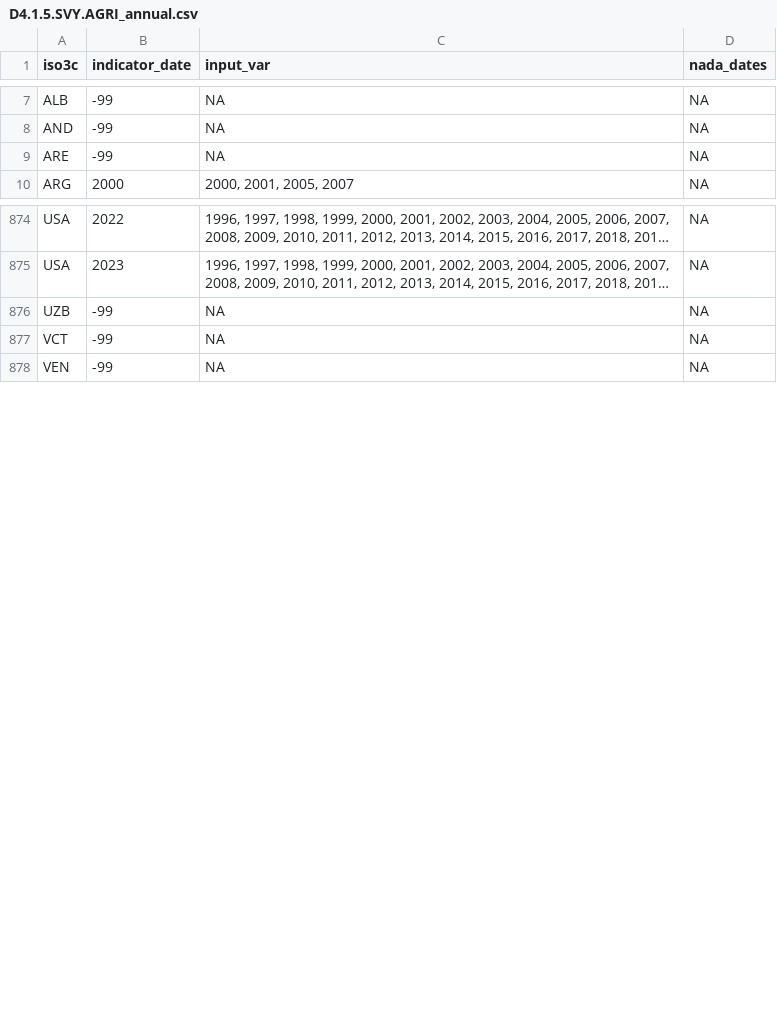
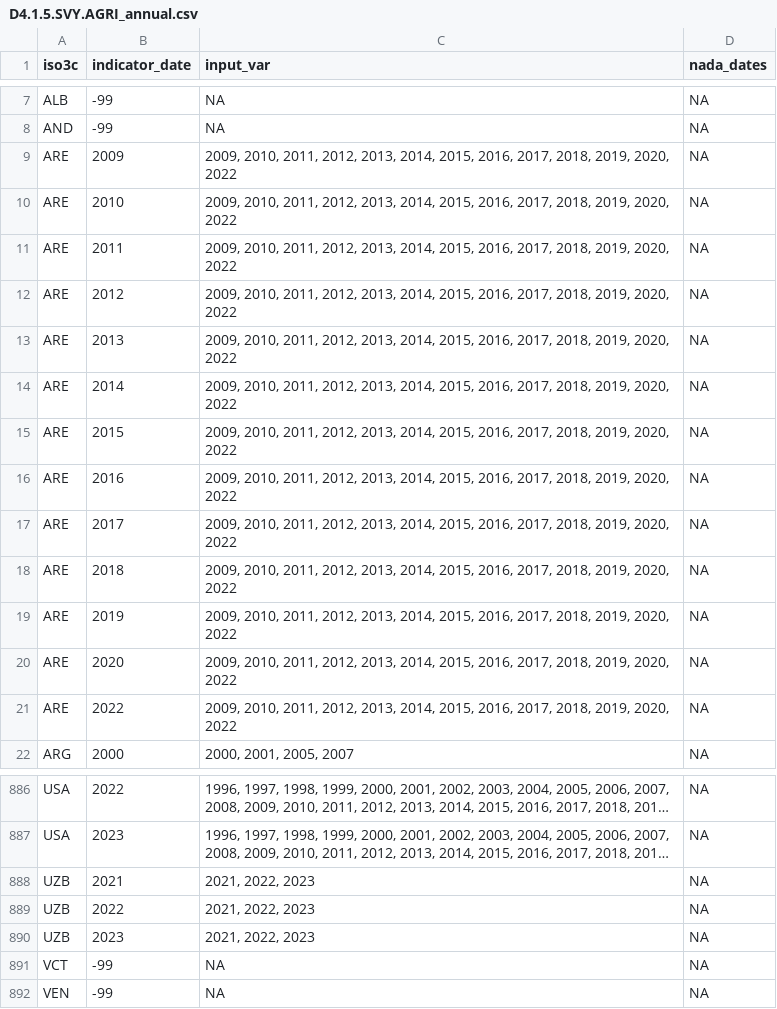
Before and after one commit to worldbank/SPI, a CSV file: 01_raw_data/4.1_SOCS/D4.1.5.SVY.AGRI_annual.csv, drawn as a sheet; only a part is shown, gaps mark what is left out; long unchanged cells end in …; addresses are those after the commit; the diff names each change by its address in the sheet, - before the commit and + after, or states it on an @@ line.

```diff
--- a/01_raw_data/4.1_SOCS/D4.1.5.SVY.AGRI_annual.csv
+++ b/01_raw_data/4.1_SOCS/D4.1.5.SVY.AGRI_annual.csv
-B9 (indicator_date): -99
+B9 (indicator_date): 2009
-C9 (input_var): NA
+C9 (input_var): 2009, 2010, 2011, 2012, 2013, 2014, 2015, 2016, 2017, 2018, 2019, 2020, 2022
+row 10: ARE | 2010 | 2009, 2010, 2011, 2012, 2013, 2014, 2015, 2016, 2017, 2018, 2019, 2020, 2022 | NA
+row 11: ARE | 2011 | 2009, 2010, 2011, 2012, 2013, 2014, 2015, 2016, 2017, 2018, 2019, 2020, 2022 | NA
+row 12: ARE | 2012 | 2009, 2010, 2011, 2012, 2013, 2014, 2015, 2016, 2017, 2018, 2019, 2020, 2022 | NA
+row 13: ARE | 2013 | 2009, 2010, 2011, 2012, 2013, 2014, 2015, 2016, 2017, 2018, 2019, 2020, 2022 | NA
+row 14: ARE | 2014 | 2009, 2010, 2011, 2012, 2013, 2014, 2015, 2016, 2017, 2018, 2019, 2020, 2022 | NA
+row 15: ARE | 2015 | 2009, 2010, 2011, 2012, 2013, 2014, 2015, 2016, 2017, 2018, 2019, 2020, 2022 | NA
+row 16: ARE | 2016 | 2009, 2010, 2011, 2012, 2013, 2014, 2015, 2016, 2017, 2018, 2019, 2020, 2022 | NA
+row 17: ARE | 2017 | 2009, 2010, 2011, 2012, 2013, 2014, 2015, 2016, 2017, 2018, 2019, 2020, 2022 | NA
+row 18: ARE | 2018 | 2009, 2010, 2011, 2012, 2013, 2014, 2015, 2016, 2017, 2018, 2019, 2020, 2022 | NA
+row 19: ARE | 2019 | 2009, 2010, 2011, 2012, 2013, 2014, 2015, 2016, 2017, 2018, 2019, 2020, 2022 | NA
+row 20: ARE | 2020 | 2009, 2010, 2011, 2012, 2013, 2014, 2015, 2016, 2017, 2018, 2019, 2020, 2022 | NA
+row 21: ARE | 2022 | 2009, 2010, 2011, 2012, 2013, 2014, 2015, 2016, 2017, 2018, 2019, 2020, 2022 | NA
-B888 (indicator_date): -99
+B888 (indicator_date): 2021
-C888 (input_var): NA
+C888 (input_var): 2021, 2022, 2023
+row 889: UZB | 2022 | 2021, 2022, 2023 | NA
+row 890: UZB | 2023 | 2021, 2022, 2023 | NA
```
Also changed, not shown: 01_raw_data/4.1_SOCS/D4.1.7.SVY.HLTH_NADA.csv, 01_raw_data/4.1_SOCS/raw/D4.1.1.CEN.POPU.2023.csv, 52 other files.
